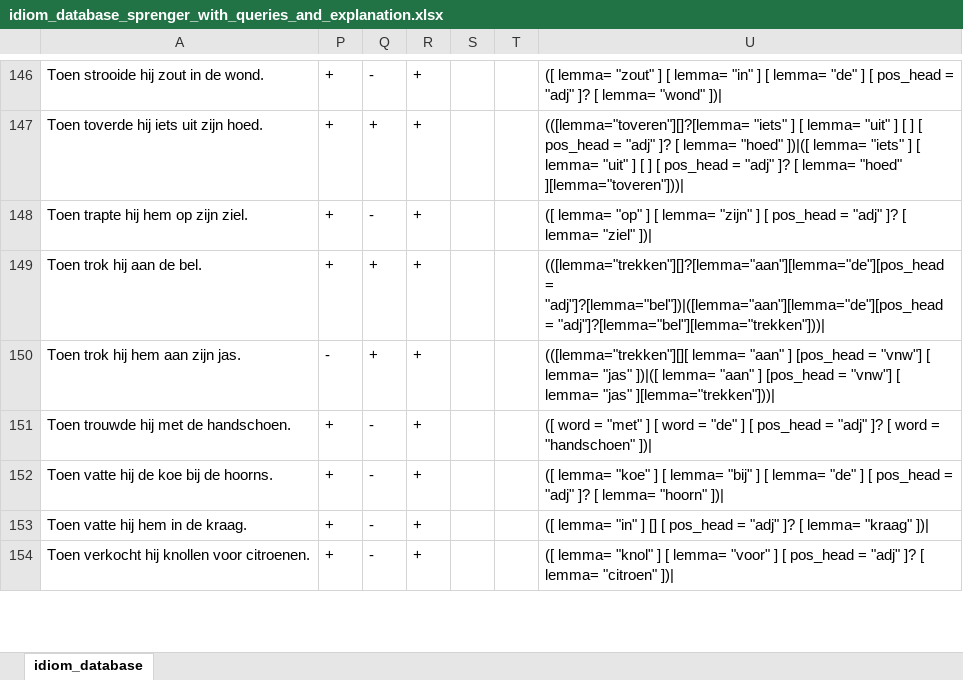
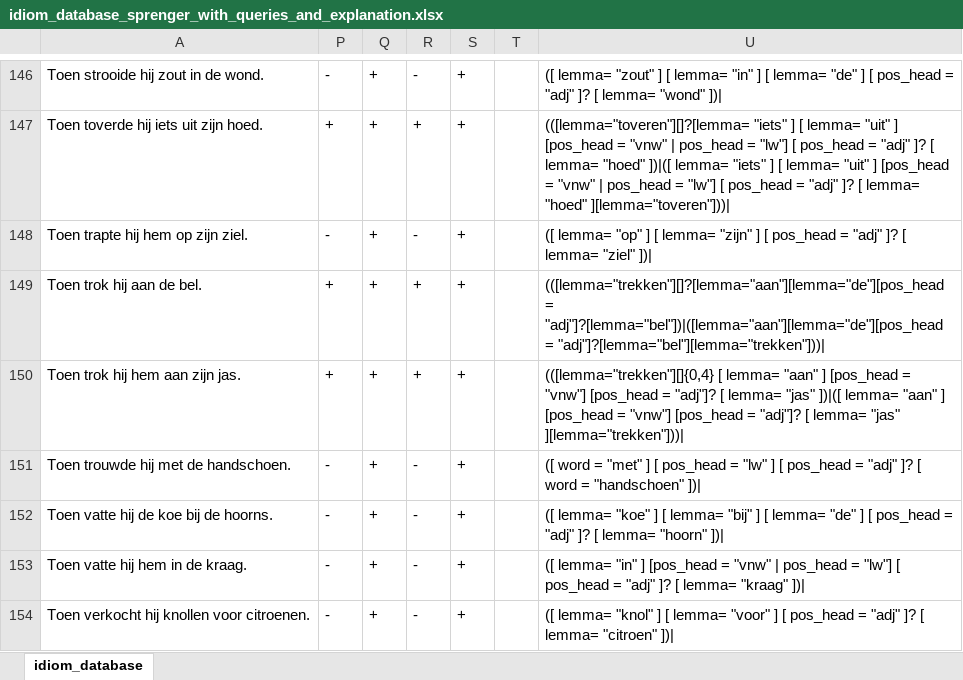
Before and after one commit to s2589036/mp, an Excel workbook: idiom_database/idiom_database_sprenger_with_queries_and_explanation.xlsx, sheet idiom_database, drawn as a sheet; only a part is shown, gaps mark what is left out; values as stored, in another font and other column widths than the file's, no borders; conditional formats not drawn; removed rows and columns are numbered as before the commit, all else as after; the diff covers the shown part only; the diff names each change by its address in the sheet, - before the commit and + after, or states it on an @@ line.

Commit message:
changed queries and downloaded and processed updated idioms

```diff
--- a/idiom_database/idiom_database_sprenger_with_queries_and_explanation.xlsx (sheet idiom_database)
+++ b/idiom_database/idiom_database_sprenger_with_queries_and_explanation.xlsx (sheet idiom_database)
+column P, rows 146-154: - | + | - | + | + | - | - | - | -
-column S, empty
-U147: …"uit" ] [ ] [ pos_head = "adj" ]? [ lemma= "hoed" ])|([ lemma= "iets" ] [ lemma= "uit" ] [ ] [ pos_head…
+U147: …"uit" ] [pos_head = "vnw" | pos_head = "lw"] [ pos_head = "adj" ]? [ lemma= "hoed" ])|([ lemma= "iets" ] [ lemma= "uit" ] [pos_head = "vnw" | pos_head = "lw"] [ pos_head…
-Q150: -
+Q150: +
-U150: (([lemma="trekken"][][ lemma= "aan" ] [pos_head = "vnw"] [ lemma= "jas" ])|([ lemma= "aan" ] [pos_head = "vnw"] [ lemma=…
+U150: (([lemma="trekken"][]{0,4} [ lemma= "aan" ] [pos_head = "vnw"] [pos_head = "adj"]? [ lemma= "jas" ])|([ lemma= "aan" ] [pos_head = "vnw"] [pos_head = "adj"]? [ lemma=…
-U151: …] [ word = "de" ] […
+U151: …] [ pos_head = "lw" ] […
-U153: …"in" ] [] [ pos_head…
+U153: …"in" ] [pos_head = "vnw" | pos_head = "lw"] [ pos_head…
```
Also changed, not shown: 34 edited cells elsewhere in this sheet, hidden cells, 2 other files.
